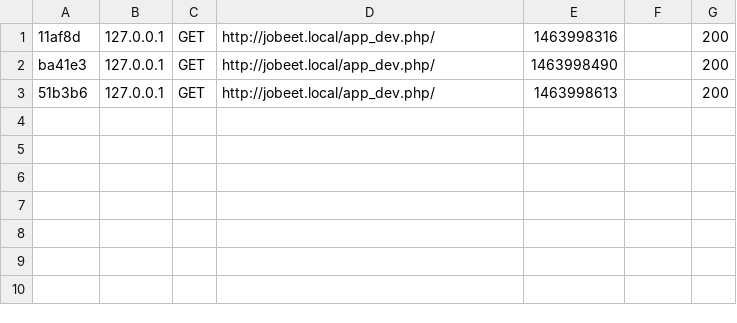
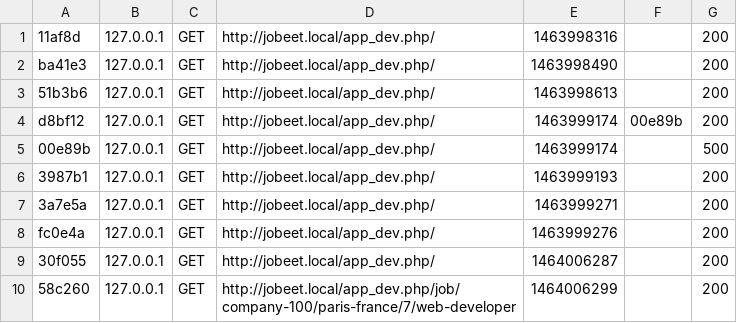
Before and after one commit to SimonArques/simon_arques_jobeet, a CSV file: app/cache/dev/profiler/index.csv, drawn as a sheet.

```diff
--- a/app/cache/dev/profiler/index.csv
+++ b/app/cache/dev/profiler/index.csv
@@ -3 +3,8 @@ ba41e3,127.0.0.1,GET,http://jobeet.local/app_dev.php/,1463998490,,200
 51b3b6,127.0.0.1,GET,http://jobeet.local/app_dev.php/,1463998613,,200
+d8bf12,127.0.0.1,GET,http://jobeet.local/app_dev.php/,1463999174,00e89b,200
+00e89b,127.0.0.1,GET,http://jobeet.local/app_dev.php/,1463999174,,500
+3987b1,127.0.0.1,GET,http://jobeet.local/app_dev.php/,1463999193,,200
+3a7e5a,127.0.0.1,GET,http://jobeet.local/app_dev.php/,1463999271,,200
+fc0e4a,127.0.0.1,GET,http://jobeet.local/app_dev.php/,1463999276,,200
+30f055,127.0.0.1,GET,http://jobeet.local/app_dev.php/,1464006287,,200
+58c260,127.0.0.1,GET,http://jobeet.local/app_dev.php/job/company-100/paris-france/7/web-developer,1464006299,,200
```
Also changed, not shown: 34 other files.
